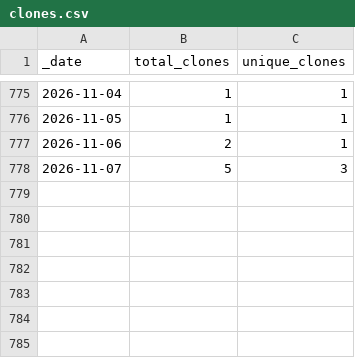
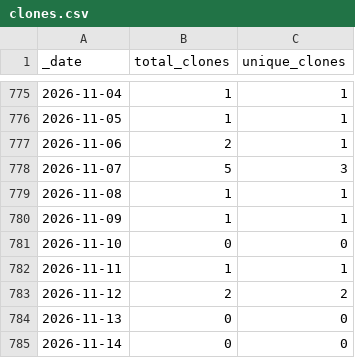
Before and after one commit to roberts-farm-of-ideas/1, a CSV file: traffic/clones.csv, drawn as a sheet; only a part is shown, gaps mark what is left out; the diff names each change by its address in the sheet, - before the commit and + after, or states it on an @@ line.

Commit message:
GitHub traffic

```diff
--- a/traffic/clones.csv
+++ b/traffic/clones.csv
+row 779: 2026-11-08 | 1 | 1
+row 780: 2026-11-09 | 1 | 1
+row 781: 2026-11-10 | 0 | 0
+row 782: 2026-11-11 | 1 | 1
+row 783: 2026-11-12 | 2 | 2
+row 784: 2026-11-13 | 0 | 0
+row 785: 2026-11-14 | 0 | 0
```
Also changed, not shown: traffic/views.csv, 1 other file.
